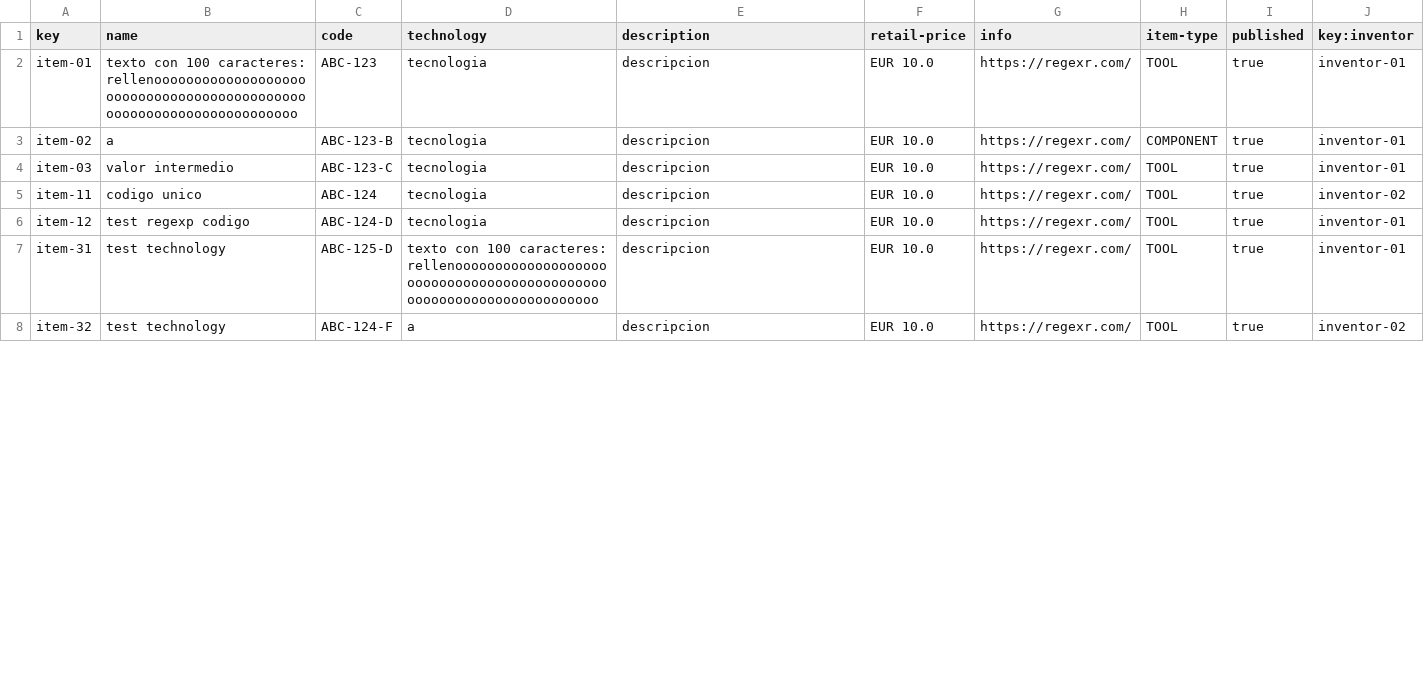
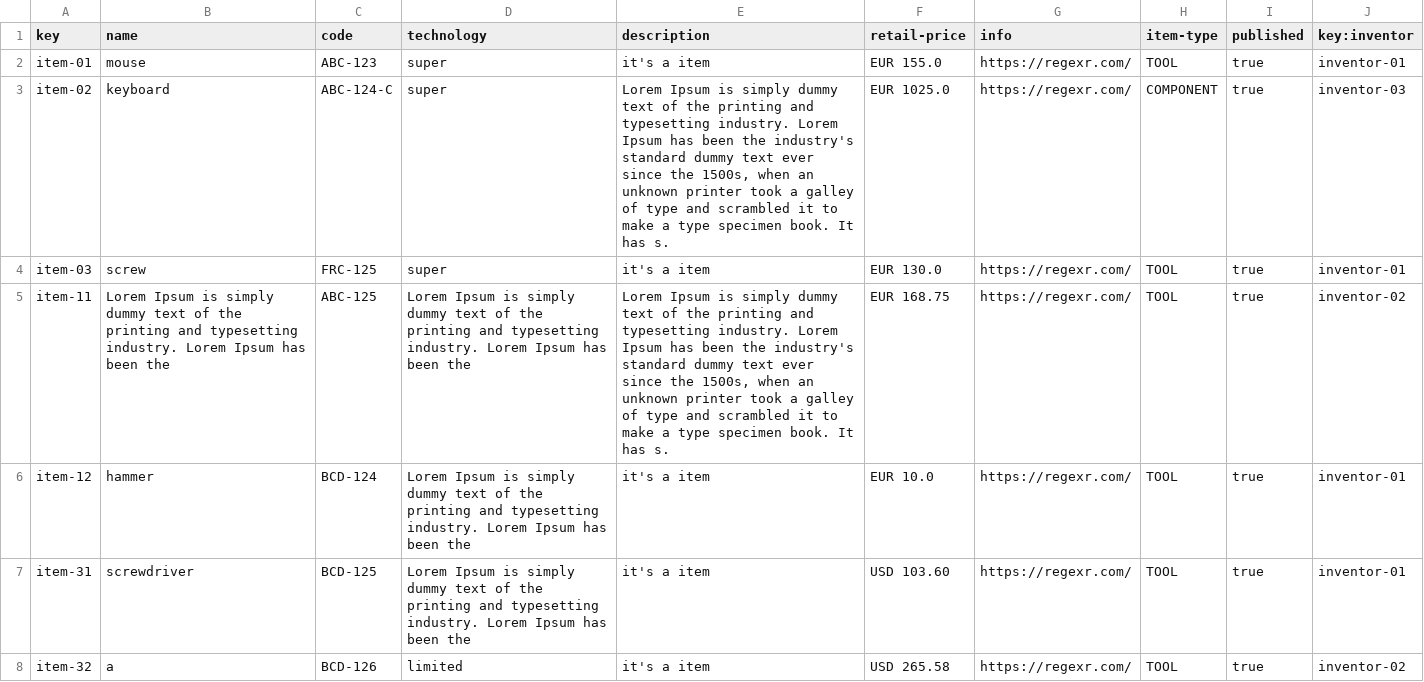
Before and after one commit to RafaJF/Acme-Toolkits, a CSV file: src/main/webapp/WEB-INF/resources/sample-data/item.csv, drawn as a sheet; only a part is shown; the diff covers the shown part only.

Commit message:
Tests anyItem and item and inventor csv
WORKING

```diff
--- a/src/main/webapp/WEB-INF/resources/sample-data/item.csv
+++ b/src/main/webapp/WEB-INF/resources/sample-data/item.csv
@@ -1,8 +1,8 @@
 key,name,code,technology,description,retail-price,info,item-type,published,key:inventor
-item-01,texto con 100 caracteres: rellenoooooooooooooooooooooooooooooooooooooooooooooooooooooooooooooooooooo,ABC-123,tecnologia,descripcion,"EUR 10.0",https://regexr.com/,TOOL,true,inventor-01
-item-02,a,ABC-123-B,tecnologia,descripcion,"EUR 10.0",https://regexr.com/,COMPONENT,true,inventor-01
-item-03,valor intermedio,ABC-123-C,tecnologia,descripcion,"EUR 10.0",https://regexr.com/,TOOL,true,inventor-01
-item-11,codigo unico,ABC-124,tecnologia,descripcion,"EUR 10.0",https://regexr.com/,TOOL,true,inventor-02
-item-12,test regexp codigo,ABC-124-D,tecnologia,descripcion,"EUR 10.0",https://regexr.com/,TOOL,true,inventor-01
-item-31,test technology,ABC-125-D,texto con 100 caracteres: rellenoooooooooooooooooooooooooooooooooooooooooooooooooooooooooooooooooooo,descripcion,"EUR 10.0",https://regexr.com/,TOOL,true,inventor-01
-item-32,test technology,ABC-124-F,a,descripcion,"EUR 10.0",https://regexr.com/,TOOL,true,inventor-02
+item-01,mouse,ABC-123,super,it's a item,EUR 155.0,https://regexr.com/,TOOL,true,inventor-01
+item-02,keyboard,ABC-124-C,super,"Lorem Ipsum is simply dummy text of the printing and typesetting industry. Lorem Ipsum has been the industry's standard dummy text ever since the 1500s, when an unknown printer took a galley of type and scrambled it to make a type specimen book. It has s.",EUR 1025.0,https://regexr.com/,COMPONENT,true,inventor-03
+item-03,screw,FRC-125,super,it's a item,EUR 130.0,https://regexr.com/,TOOL,true,inventor-01
+item-11,Lorem Ipsum is simply dummy text of the printing and typesetting industry. Lorem Ipsum has been the,ABC-125,Lorem Ipsum is simply dummy text of the printing and typesetting industry. Lorem Ipsum has been the,"Lorem Ipsum is simply dummy text of the printing and typesetting industry. Lorem Ipsum has been the industry's standard dummy text ever since the 1500s, when an unknown printer took a galley of type and scrambled it to make a type specimen book. It has s.",EUR 168.75,https://regexr.com/,TOOL,true,inventor-02
+item-12,hammer,BCD-124,Lorem Ipsum is simply dummy text of the printing and typesetting industry. Lorem Ipsum has been the,it's a item,EUR 10.0,https://regexr.com/,TOOL,true,inventor-01
+item-31,screwdriver,BCD-125,Lorem Ipsum is simply dummy text of the printing and typesetting industry. Lorem Ipsum has been the,it's a item,USD 103.60,https://regexr.com/,TOOL,true,inventor-01
+item-32,a,BCD-126,limited,it's a item,USD 265.58,https://regexr.com/,TOOL,true,inventor-02
```
Also changed, not shown: 5 added rows and 43 edited cells elsewhere in this file, src/main/webapp/WEB-INF/resources/initial-data/user-account.csv, src/main/webapp/WEB-INF/resources/sample-data/inventor.csv, 24 other files.
